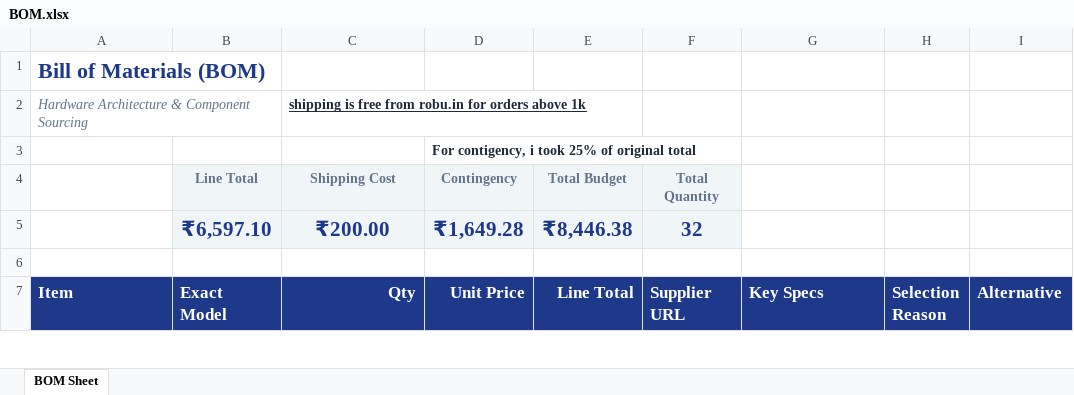
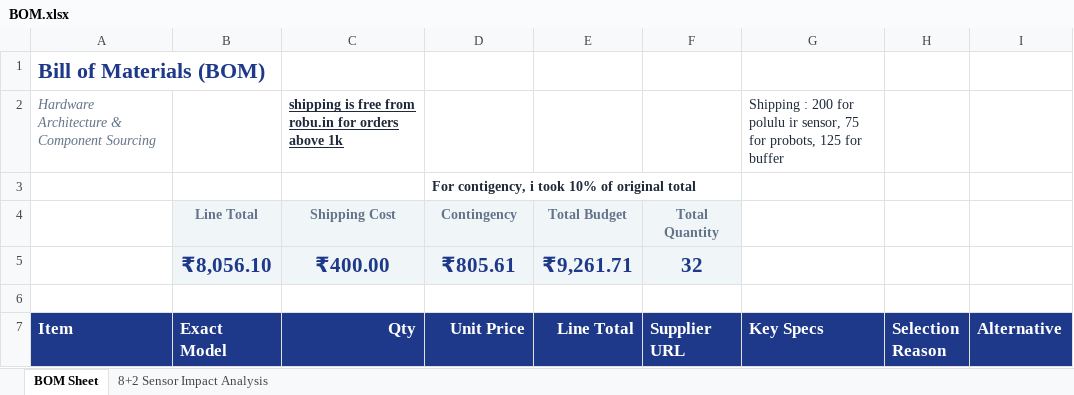
Before and after one commit to kuaman-student/LMS-LineMazeSolver, an Excel workbook: BOM/Task4/BOM.xlsx, sheet BOM Sheet, drawn as a sheet; only a part is shown; values as stored, in another font and other column widths than the file's, no borders; charts and pictures not drawn; removed rows and columns are numbered as before the commit, all else as after; the diff covers the shown part only; the diff names each change by its address in the sheet, - before the commit and + after, or states it on an @@ line.

Commit message:
updated ir sensor from 5 to 8 channel polulu sensor,  Task 4

```diff
--- a/BOM/Task4/BOM.xlsx (sheet BOM Sheet)
+++ b/BOM/Task4/BOM.xlsx (sheet BOM Sheet)
+sheet tab: 8+2 Sensor Impact Analysis
-G2 (Key Specs): (empty)
+G2 (Key Specs): Shipping : 200 for polulu ir sensor, 75 for probots, 125 for buffer
-D3 (Unit Price): For contigency, i took 25% of original total
+D3 (Unit Price): For contigency, i took 10% of original total
-row 5:  | ₹6,597.10 | ₹200.00 | ₹1,649.28 | ₹8,446.38 | 32
+row 5:  | ₹8,056.10 | ₹400.00 | ₹805.61 | ₹9,261.71 | 32
```
Also changed, not shown: 13 edited cells elsewhere in this sheet, charts or pictures, 4 other files.
